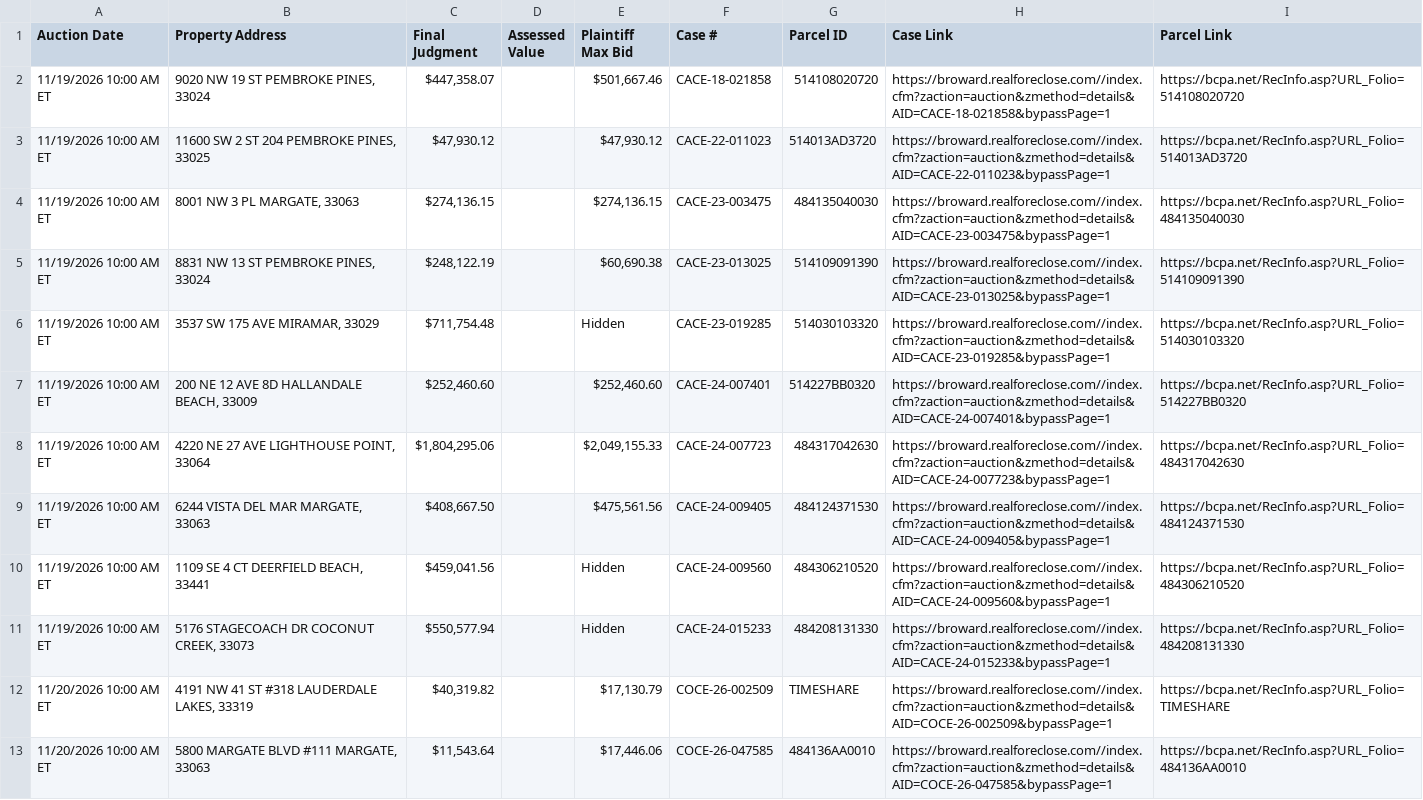
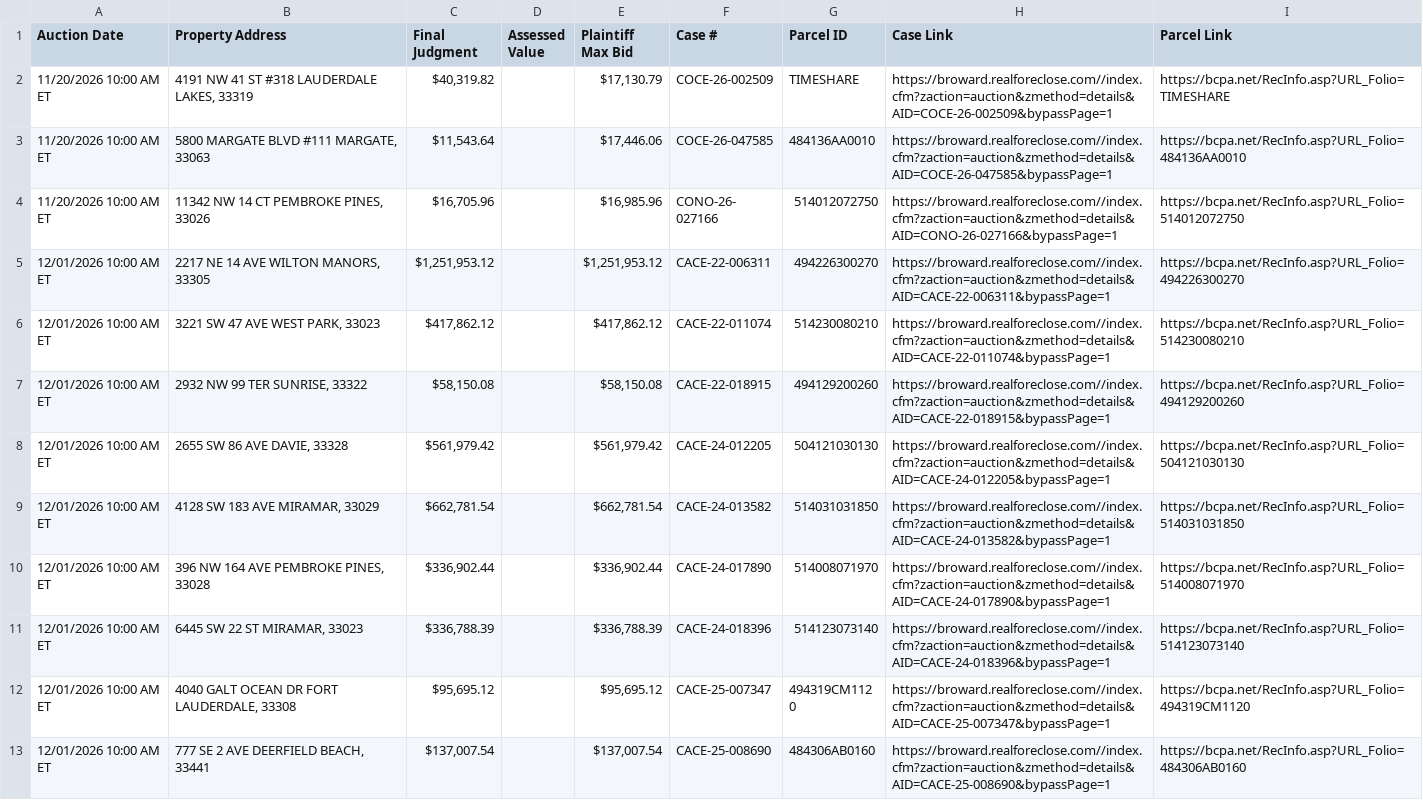
Before and after one commit to figlesias7/realforeclose-broward, a CSV file: data/active_foreclosures.csv, drawn as a sheet; only a part is shown; the shorter side is filled out with more unchanged rows.

```diff
--- a/data/active_foreclosures.csv
+++ b/data/active_foreclosures.csv
@@ -1,12 +1,2 @@
 Auction Date,Property Address,Final Judgment,Assessed Value,Plaintiff Max Bid,Case #,Parcel ID,Case Link,Parcel Link
-11/19/2026 10:00 AM ET,"9020 NW 19 ST PEMBROKE PINES, 33024","$447,358.07",,"$501,667.46",CACE-18-021858,514108020720,https://broward.realforeclose.com//index.cfm?zaction=auction&zmethod=details&AID=CACE-18-021858&bypassPage=1,https://bcpa.net/RecInfo.asp?URL_Folio=514108020720
-11/19/2026 10:00 AM ET,"11600 SW 2 ST 204 PEMBROKE PINES, 33025","$47,930.12",,"$47,930.12",CACE-22-011023,514013AD3720,https://broward.realforeclose.com//index.cfm?zaction=auction&zmethod=details&AID=CACE-22-011023&bypassPage=1,https://bcpa.net/RecInfo.asp?URL_Folio=514013AD3720
-11/19/2026 10:00 AM ET,"8001 NW 3 PL MARGATE, 33063","$274,136.15",,"$274,136.15",CACE-23-003475,484135040030,https://broward.realforeclose.com//index.cfm?zaction=auction&zmethod=details&AID=CACE-23-003475&bypassPage=1,https://bcpa.net/RecInfo.asp?URL_Folio=484135040030
-11/19/2026 10:00 AM ET,"8831 NW 13 ST PEMBROKE PINES, 33024","$248,122.19",,"$60,690.38",CACE-23-013025,514109091390,https://broward.realforeclose.com//index.cfm?zaction=auction&zmethod=details&AID=CACE-23-013025&bypassPage=1,https://bcpa.net/RecInfo.asp?URL_Folio=514109091390
-11/19/2026 10:00 AM ET,"3537 SW 175 AVE MIRAMAR, 33029","$711,754.48",,Hidden,CACE-23-019285,514030103320,https://broward.realforeclose.com//index.cfm?zaction=auction&zmethod=details&AID=CACE-23-019285&bypassPage=1,https://bcpa.net/RecInfo.asp?URL_Folio=514030103320
-11/19/2026 10:00 AM ET,"200 NE 12 AVE 8D HALLANDALE BEACH, 33009","$252,460.60",,"$252,460.60",CACE-24-007401,514227BB0320,https://broward.realforeclose.com//index.cfm?zaction=auction&zmethod=details&AID=CACE-24-007401&bypassPage=1,https://bcpa.net/RecInfo.asp?URL_Folio=514227BB0320
-11/19/2026 10:00 AM ET,"4220 NE 27 AVE LIGHTHOUSE POINT, 33064","$1,804,295.06",,"$2,049,155.33",CACE-24-007723,484317042630,https://broward.realforeclose.com//index.cfm?zaction=auction&zmethod=details&AID=CACE-24-007723&bypassPage=1,https://bcpa.net/RecInfo.asp?URL_Folio=484317042630
-11/19/2026 10:00 AM ET,"6244 VISTA DEL MAR MARGATE, 33063","$408,667.50",,"$475,561.56",CACE-24-009405,484124371530,https://broward.realforeclose.com//index.cfm?zaction=auction&zmethod=details&AID=CACE-24-009405&bypassPage=1,https://bcpa.net/RecInfo.asp?URL_Folio=484124371530
-11/19/2026 10:00 AM ET,"1109 SE 4 CT DEERFIELD BEACH, 33441","$459,041.56",,Hidden,CACE-24-009560,484306210520,https://broward.realforeclose.com//index.cfm?zaction=auction&zmethod=details&AID=CACE-24-009560&bypassPage=1,https://bcpa.net/RecInfo.asp?URL_Folio=484306210520
-11/19/2026 10:00 AM ET,"5176 STAGECOACH DR COCONUT CREEK, 33073","$550,577.94",,Hidden,CACE-24-015233,484208131330,https://broward.realforeclose.com//index.cfm?zaction=auction&zmethod=details&AID=CACE-24-015233&bypassPage=1,https://bcpa.net/RecInfo.asp?URL_Folio=484208131330
 11/20/2026 10:00 AM ET,"4191 NW 41 ST #318 LAUDERDALE LAKES, 33319","$40,319.82",,"$17,130.79",COCE-26-002509,TIMESHARE,https://broward.realforeclose.com//index.cfm?zaction=auction&zmethod=details&AID=COCE-26-002509&bypassPage=1,https://bcpa.net/RecInfo.asp?URL_Folio=TIMESHARE
```
Also changed, not shown: data/event_log.csv, 3 other files.
